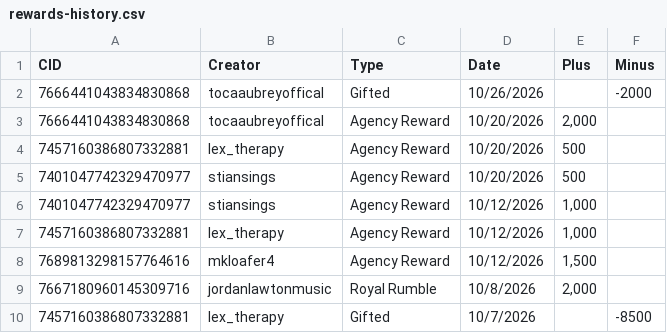
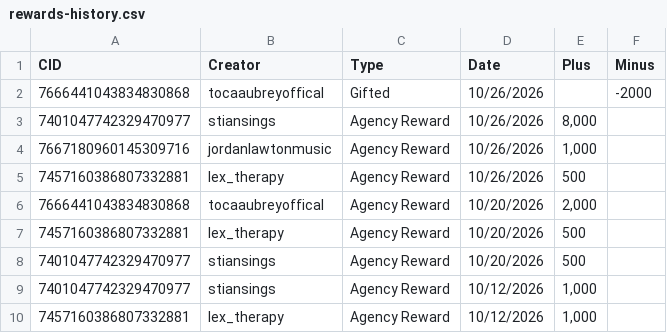
Before and after one commit to ceyre-boop/TABOOST_Platfrom, a CSV file: uk/data/rewards-history.csv, drawn as a sheet; only a part is shown; the shorter side is filled out with more unchanged rows.

Commit message:
Auto-sync: Rewards-UK @ 2026-10-27T17:08:49.229Z

```diff
--- a/uk/data/rewards-history.csv
+++ b/uk/data/rewards-history.csv
@@ -2,2 +2,5 @@ CID,Creator,Type,Date,Plus,Minus
 7666441043834830868,tocaaubreyoffical,Gifted,10/26/2026,,-2000
+7401047742329470977,stiansings,Agency Reward,10/26/2026,"8,000",
+7667180960145309716,jordanlawtonmusic,Agency Reward,10/26/2026,"1,000",
+7457160386807332881,lex_therapy,Agency Reward,10/26/2026,500,
 7666441043834830868,tocaaubreyoffical,Agency Reward,10/20/2026,"2,000",
```
